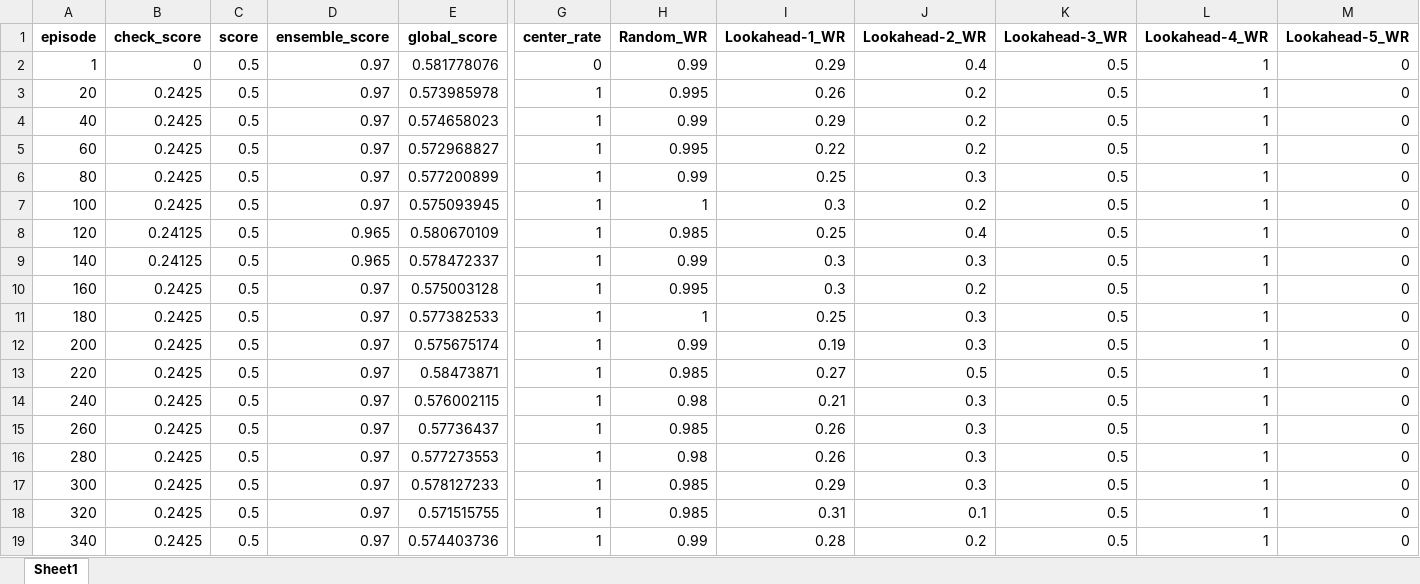
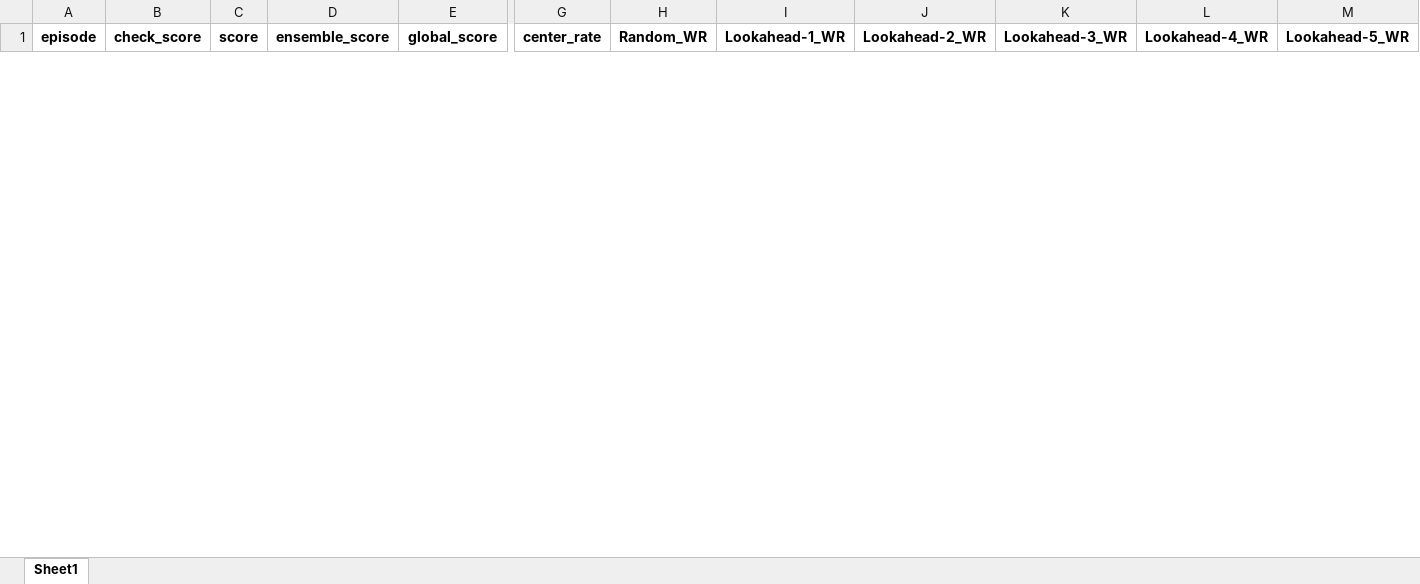
Before and after one commit to lovroselic/Connect4, an Excel workbook: Code/Jupiter/Connect4/Logs/PPO/PPO-4000-CUR-Finale_B-PPO_401a - at-2026-01-20 13-23-27-benchmark.xlsx, sheet Sheet1, drawn as a sheet; only a part is shown, gaps mark what is left out; values as stored, in another font and other column widths than the file's, no borders; charts and pictures not drawn; removed rows and columns are numbered as before the commit, all else as after; rows hold the shown columns only; the diff covers the shown part only; the diff names each change by its address in the sheet, - before the commit and + after, or states it on an @@ line.

```diff
--- a/Code/Jupiter/Connect4/Logs/PPO/PPO-4000-CUR-Finale_B-PPO_401a - at-2026-01-20 13-23-27-benchmark.xlsx (sheet Sheet1)
+++ b/Code/Jupiter/Connect4/Logs/PPO/PPO-4000-CUR-Finale_B-PPO_401a - at-2026-01-20 13-23-27-benchmark.xlsx (sheet Sheet1)
@@ row 2 hidden: 1 | 0 | 0.5 | 0.97 | 0.581778076 | 0 | 0.99 | 0.29 | 0.4 | 0.5 | 1 | 0 @@
@@ row 3 hidden: 20 | 0.2425 | 0.5 | 0.97 | 0.573985978 | 1 | 0.995 | 0.26 | 0.2 | 0.5 | 1 | 0 @@
@@ row 4 hidden: 40 | 0.2425 | 0.5 | 0.97 | 0.574658023 | 1 | 0.99 | 0.29 | 0.2 | 0.5 | 1 | 0 @@
@@ row 5 hidden: 60 | 0.2425 | 0.5 | 0.97 | 0.572968827 | 1 | 0.995 | 0.22 | 0.2 | 0.5 | 1 | 0 @@
@@ row 6 hidden: 80 | 0.2425 | 0.5 | 0.97 | 0.577200899 | 1 | 0.99 | 0.25 | 0.3 | 0.5 | 1 | 0 @@
@@ row 7 hidden: 100 | 0.2425 | 0.5 | 0.97 | 0.575093945 | 1 | 1 | 0.3 | 0.2 | 0.5 | 1 | 0 @@
@@ row 8 hidden: 120 | 0.24125 | 0.5 | 0.965 | 0.580670109 | 1 | 0.985 | 0.25 | 0.4 | 0.5 | 1 | 0 @@
@@ row 9 hidden: 140 | 0.24125 | 0.5 | 0.965 | 0.578472337 | 1 | 0.99 | 0.3 | 0.3 | 0.5 | 1 | 0 @@
@@ row 10 hidden: 160 | 0.2425 | 0.5 | 0.97 | 0.575003128 | 1 | 0.995 | 0.3 | 0.2 | 0.5 | 1 | 0 @@
@@ row 11 hidden: 180 | 0.2425 | 0.5 | 0.97 | 0.577382533 | 1 | 1 | 0.25 | 0.3 | 0.5 | 1 | 0 @@
@@ row 12 hidden: 200 | 0.2425 | 0.5 | 0.97 | 0.575675174 | 1 | 0.99 | 0.19 | 0.3 | 0.5 | 1 | 0 @@
@@ row 13 hidden: 220 | 0.2425 | 0.5 | 0.97 | 0.58473871 | 1 | 0.985 | 0.27 | 0.5 | 0.5 | 1 | 0 @@
@@ row 14 hidden: 240 | 0.2425 | 0.5 | 0.97 | 0.576002115 | 1 | 0.98 | 0.21 | 0.3 | 0.5 | 1 | 0 @@
@@ row 15 hidden: 260 | 0.2425 | 0.5 | 0.97 | 0.57736437 | 1 | 0.985 | 0.26 | 0.3 | 0.5 | 1 | 0 @@
@@ row 16 hidden: 280 | 0.2425 | 0.5 | 0.97 | 0.577273553 | 1 | 0.98 | 0.26 | 0.3 | 0.5 | 1 | 0 @@
@@ row 17 hidden: 300 | 0.2425 | 0.5 | 0.97 | 0.578127233 | 1 | 0.985 | 0.29 | 0.3 | 0.5 | 1 | 0 @@
@@ row 18 hidden: 320 | 0.2425 | 0.5 | 0.97 | 0.571515755 | 1 | 0.985 | 0.31 | 0.1 | 0.5 | 1 | 0 @@
@@ row 19 hidden: 340 | 0.2425 | 0.5 | 0.97 | 0.574403736 | 1 | 0.99 | 0.28 | 0.2 | 0.5 | 1 | 0 @@
```
Also changed, not shown: 1 added row and 11 hidden or unhidden rows elsewhere in this sheet, hidden cells, charts or pictures, Code/Jupiter/Connect4/EVAL_PPO_results.xlsx, Code/Jupiter/Connect4/H2h.xlsx, 14 other files.
